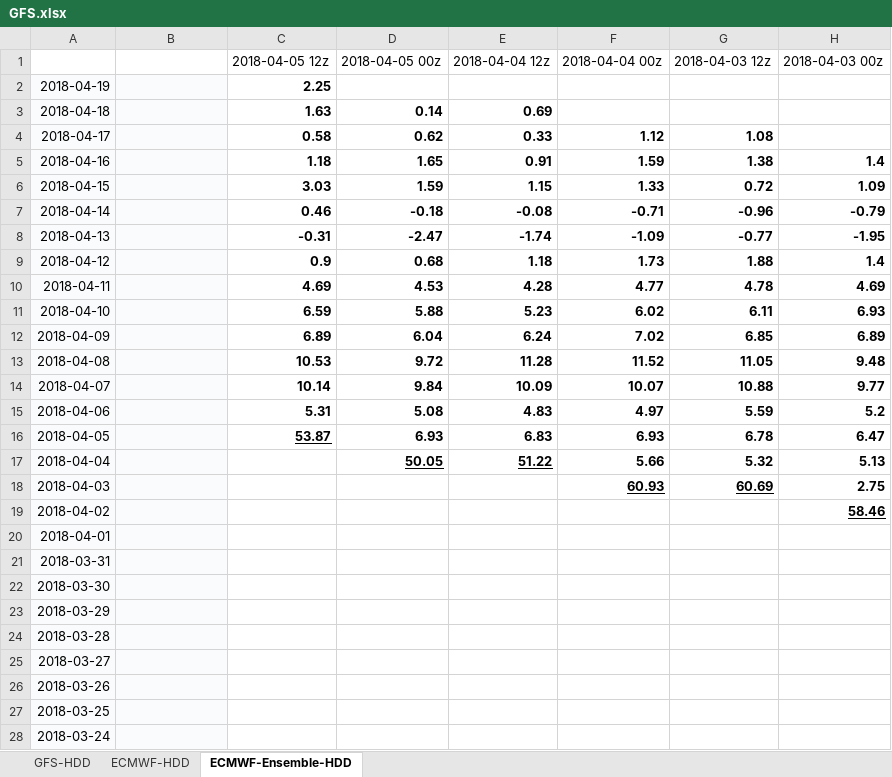
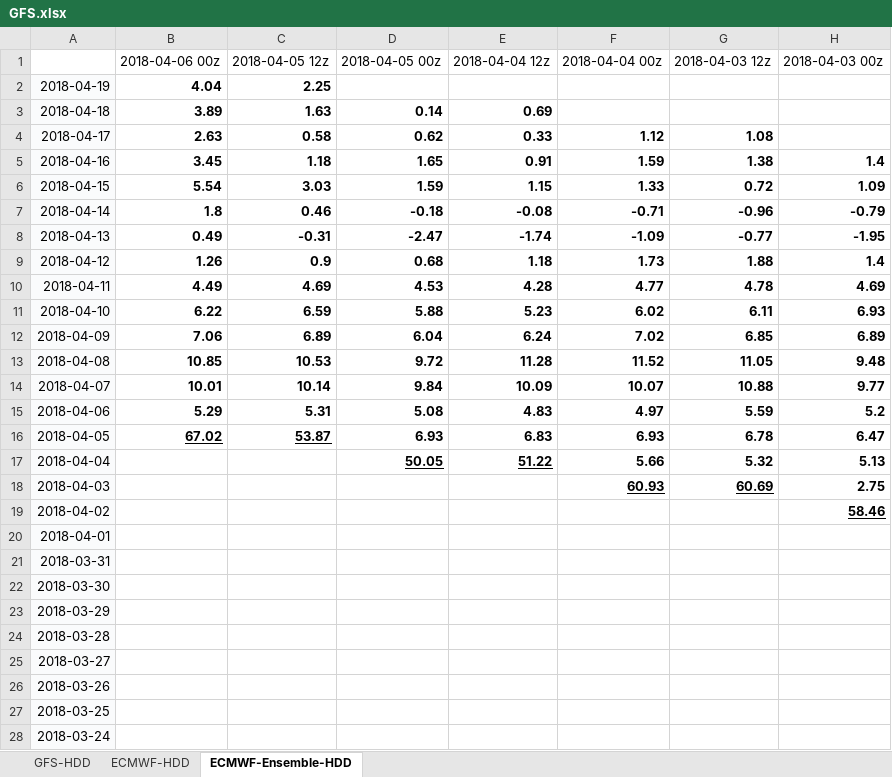
Before and after one commit to shuowenwei/TradingPlans, an Excel workbook: GFS/GFS.xlsx, sheet ECMWF-Ensemble-HDD, drawn as a sheet; only a part is shown; values as stored, in another font and other column widths than the file's, no borders; conditional formats not drawn; the diff covers the shown part only; the diff names each change by its address in the sheet, - before the commit and + after, or states it on an @@ line.

Commit message:
20181629

```diff
--- a/GFS/GFS.xlsx (sheet ECMWF-Ensemble-HDD)
+++ b/GFS/GFS.xlsx (sheet ECMWF-Ensemble-HDD)
-B1: (empty)
+B1: 2018-04-06 00z
-B2: (empty)
+B2: 4.04
-B2:B28 fill: #FAFBFC
+B2:B28 fill: none
-B3: (empty)
+B3: 3.89
-B4: (empty)
+B4: 2.63
-B5: (empty)
+B5: 3.45
-B6: (empty)
+B6: 5.54
-B7: (empty)
+B7: 1.8
-B8: (empty)
+B8: 0.49
-B9: (empty)
+B9: 1.26
-B10: (empty)
+B10: 4.49
-B11: (empty)
+B11: 6.22
-B12: (empty)
+B12: 7.06
-B13: (empty)
+B13: 10.85
-B14: (empty)
+B14: 10.01
-B15: (empty)
+B15: 5.29
-B16: (empty)
+B16: 67.02
```
Also changed, not shown: cell formats elsewhere in this sheet, sheet GFS-HDD, sheet ECMWF-HDD, formulas that keep their value.
